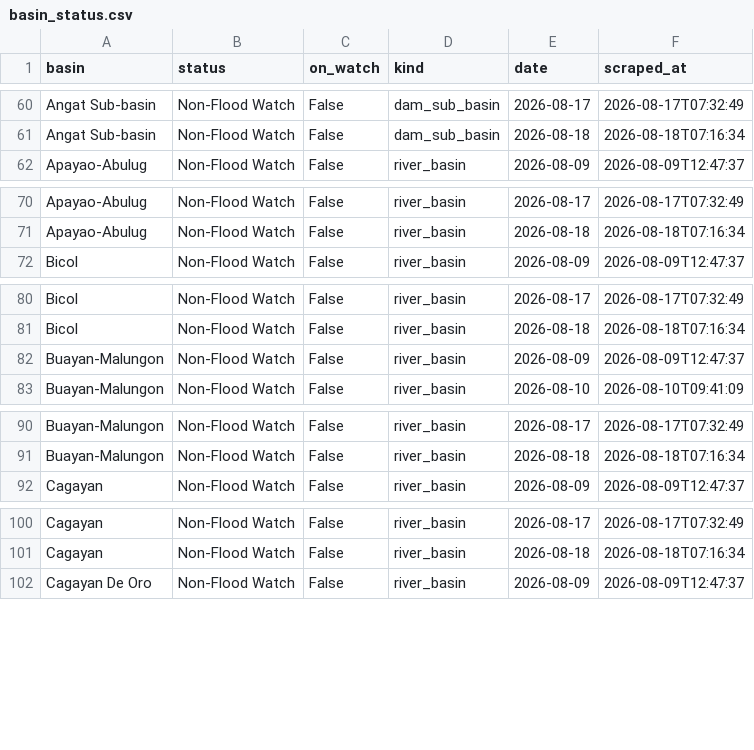
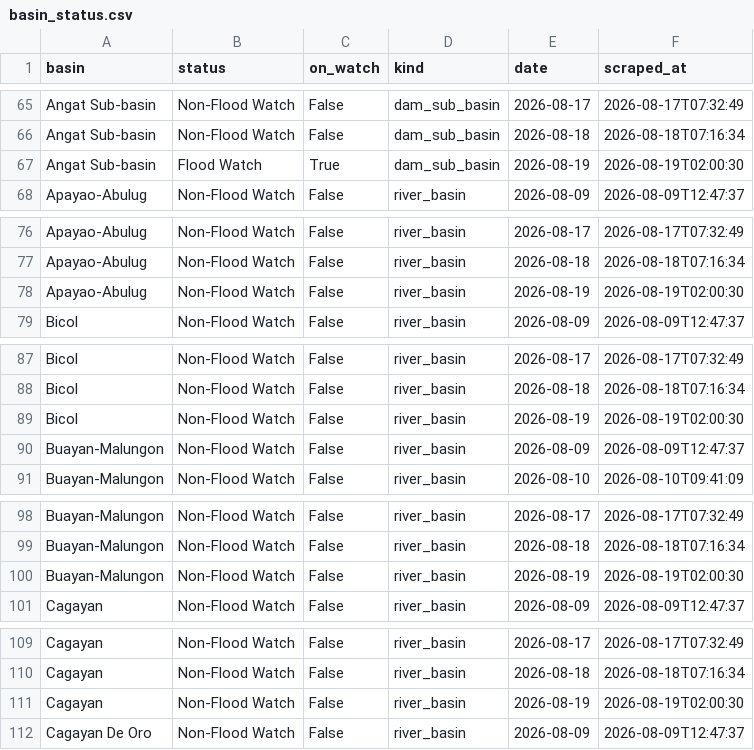
Before and after one commit to Zeref538/apaw, a CSV file: data/basin_status.csv, drawn as a sheet; only a part is shown, gaps mark what is left out; the diff covers the shown part only.

```diff
--- a/data/basin_status.csv
+++ b/data/basin_status.csv
@@ -61,2 +66,3 @@ Angat Sub-basin,Non-Flood Watch,False,dam_sub_basin,2026-08-17,2026-08-17T07:32:
 Angat Sub-basin,Non-Flood Watch,False,dam_sub_basin,2026-08-18,2026-08-18T07:16:34
+Angat Sub-basin,Flood Watch,True,dam_sub_basin,2026-08-19,2026-08-19T02:00:30
 Apayao-Abulug,Non-Flood Watch,False,river_basin,2026-08-09,2026-08-09T12:47:37
@@ -71,2 +77,3 @@ Apayao-Abulug,Non-Flood Watch,False,river_basin,2026-08-17,2026-08-17T07:32:49
 Apayao-Abulug,Non-Flood Watch,False,river_basin,2026-08-18,2026-08-18T07:16:34
+Apayao-Abulug,Non-Flood Watch,False,river_basin,2026-08-19,2026-08-19T02:00:30
 Bicol,Non-Flood Watch,False,river_basin,2026-08-09,2026-08-09T12:47:37
@@ -81,2 +88,3 @@ Bicol,Non-Flood Watch,False,river_basin,2026-08-17,2026-08-17T07:32:49
 Bicol,Non-Flood Watch,False,river_basin,2026-08-18,2026-08-18T07:16:34
+Bicol,Non-Flood Watch,False,river_basin,2026-08-19,2026-08-19T02:00:30
 Buayan-Malungon,Non-Flood Watch,False,river_basin,2026-08-09,2026-08-09T12:47:37
@@ -91,2 +99,3 @@ Buayan-Malungon,Non-Flood Watch,False,river_basin,2026-08-17,2026-08-17T07:32:49
 Buayan-Malungon,Non-Flood Watch,False,river_basin,2026-08-18,2026-08-18T07:16:34
+Buayan-Malungon,Non-Flood Watch,False,river_basin,2026-08-19,2026-08-19T02:00:30
 Cagayan,Non-Flood Watch,False,river_basin,2026-08-09,2026-08-09T12:47:37
@@ -101,2 +110,3 @@ Cagayan,Non-Flood Watch,False,river_basin,2026-08-17,2026-08-17T07:32:49
 Cagayan,Non-Flood Watch,False,river_basin,2026-08-18,2026-08-18T07:16:34
+Cagayan,Non-Flood Watch,False,river_basin,2026-08-19,2026-08-19T02:00:30
 Cagayan De Oro,Non-Flood Watch,False,river_basin,2026-08-09,2026-08-09T12:47:37
```
Also changed, not shown: 17 added rows elsewhere in this file, data/dam_levels.csv, 6 other files.
